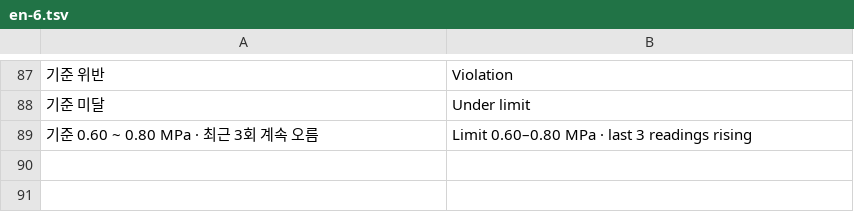
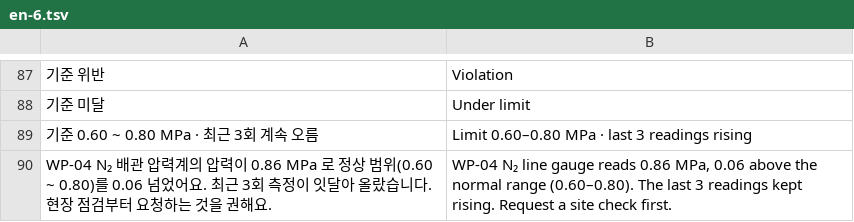
Before and after one commit to 01hye0ne/aprism-web, a TSV file: tools/i18n/en-6.tsv, drawn as a sheet; only a part is shown, gaps mark what is left out.

```diff
--- a/tools/i18n/en-6.tsv
+++ b/tools/i18n/en-6.tsv
@@ -89 +89,2 @@
 기준 0.60 ~ 0.80 MPa · 최근 3회 계속 오름	Limit 0.60–0.80 MPa · last 3 readings rising
+WP-04 N₂ 배관 압력계의 압력이 0.86 MPa 로 정상 범위(0.60 ~ 0.80)를 0.06 넘었어요. 최근 3회 측정이 잇달아 올랐습니다. 현장 점검부터 요청하는 것을 권해요.	WP-04 N₂ line gauge reads 0.86 MPa, 0.06 above the normal range (0.60–0.80). The last 3 readings kept rising. Request a site check first.
```
Also changed, not shown: 34 other files.
